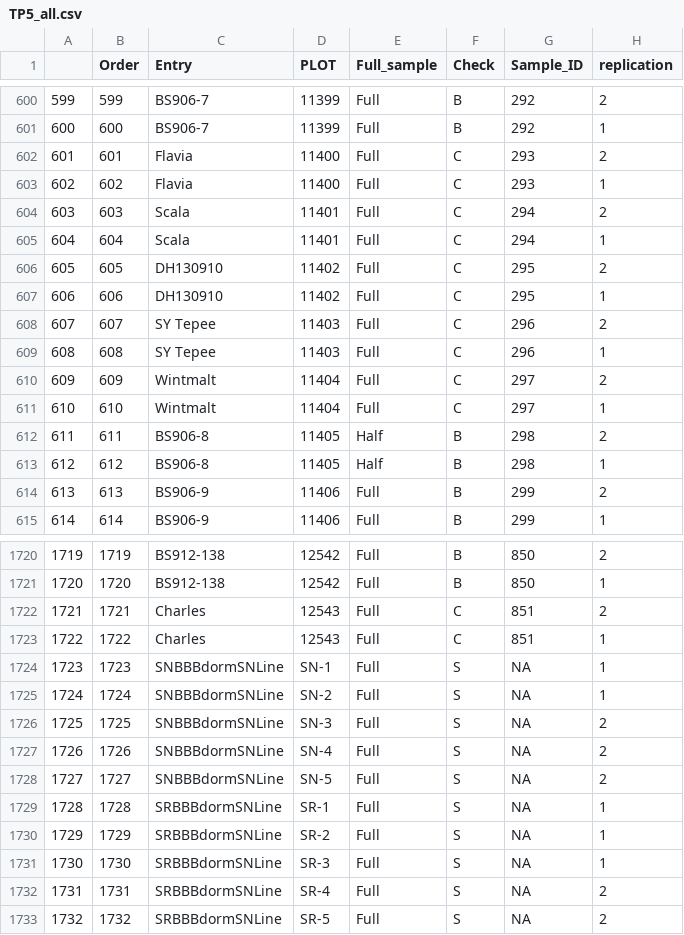
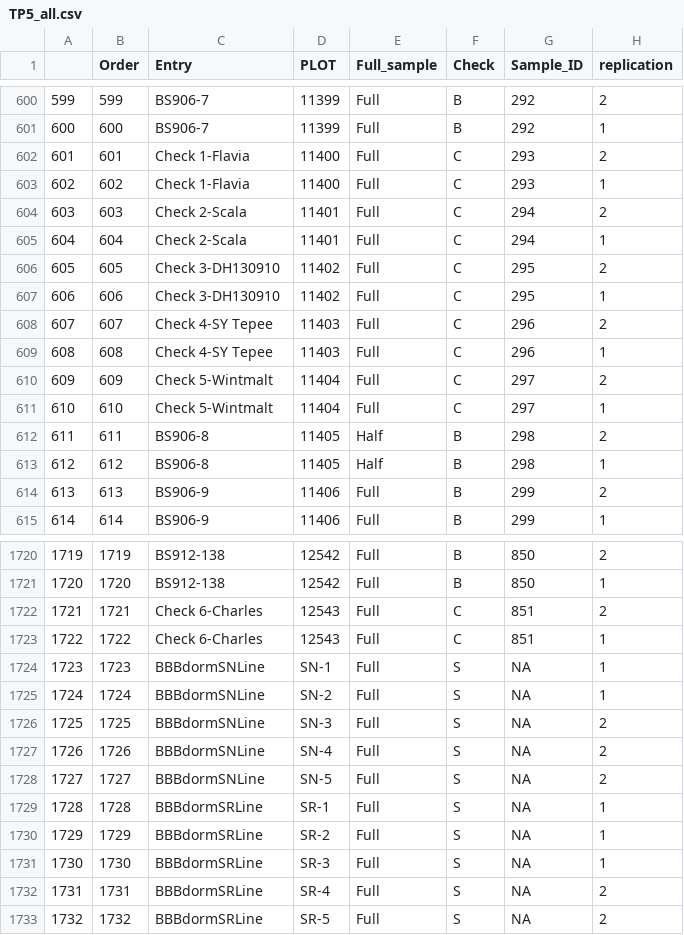
Before and after one commit to karlkunze/BarleyGermination-KK, a CSV file: data/Winter_DH/TP5/TP5_all.csv, drawn as a sheet; only a part is shown, gaps mark what is left out; the diff covers the shown part only; the diff names each change by its address in the sheet, - before the commit and + after, or states it on an @@ line.

Commit message:
added TP5 data to consolidation

```diff
--- a/data/Winter_DH/TP5/TP5_all.csv
+++ b/data/Winter_DH/TP5/TP5_all.csv
-C602:C603 (Entry): Flavia
+C602:C603 (Entry): Check 1-Flavia
-C604:C605 (Entry): Scala
+C604:C605 (Entry): Check 2-Scala
-C606:C607 (Entry): DH130910
+C606:C607 (Entry): Check 3-DH130910
-C608:C609 (Entry): SY Tepee
+C608:C609 (Entry): Check 4-SY Tepee
-C610:C611 (Entry): Wintmalt
+C610:C611 (Entry): Check 5-Wintmalt
-C1722:C1723 (Entry): Charles
+C1722:C1723 (Entry): Check 6-Charles
-C1724:C1728 (Entry): SNBBBdormSNLine
+C1724:C1728 (Entry): BBBdormSNLine
-C1729:C1733 (Entry): SRBBBdormSNLine
+C1729:C1733 (Entry): BBBdormSRLine
```
Also changed, not shown: 98 edited cells elsewhere in this file, 2 other files.
